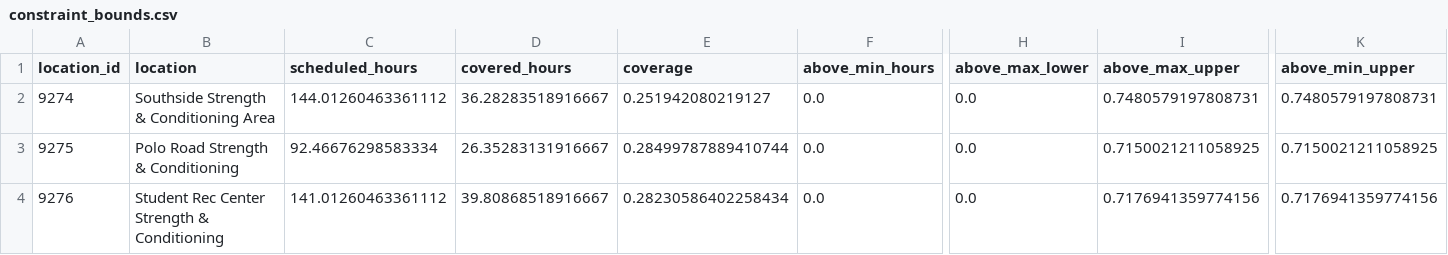
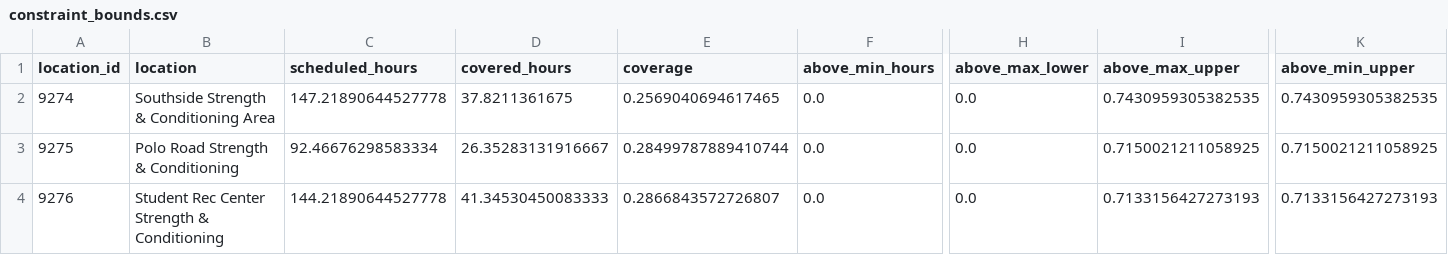
Before and after one commit to shawnslee1202/rec-occupancy, a CSV file: reports/constraint_bounds.csv, drawn as a sheet; only a part is shown, gaps mark what is left out; the diff names each change by its address in the sheet, - before the commit and + after, or states it on an @@ line.

```diff
--- a/reports/constraint_bounds.csv
+++ b/reports/constraint_bounds.csv
-C2 (scheduled_hours): 144.01260463361112
+C2 (scheduled_hours): 147.21890644527778
-D2 (covered_hours): 36.28283518916667
+D2 (covered_hours): 37.8211361675
-E2 (coverage): 0.251942080219127
+E2 (coverage): 0.2569040694617465
-I2 (above_max_upper): 0.7480579197808731
+I2 (above_max_upper): 0.7430959305382535
-K2 (above_min_upper): 0.7480579197808731
+K2 (above_min_upper): 0.7430959305382535
-C4 (scheduled_hours): 141.01260463361112
+C4 (scheduled_hours): 144.21890644527778
-D4 (covered_hours): 39.80868518916667
+D4 (covered_hours): 41.34530450083333
-E4 (coverage): 0.28230586402258434
+E4 (coverage): 0.2866843572726807
-I4 (above_max_upper): 0.7176941359774156
+I4 (above_max_upper): 0.7133156427273193
-K4 (above_min_upper): 0.7176941359774156
+K4 (above_min_upper): 0.7133156427273193
```
Also changed, not shown: reports/clean_counts.csv, reports/hourly.csv, 13 other files.
